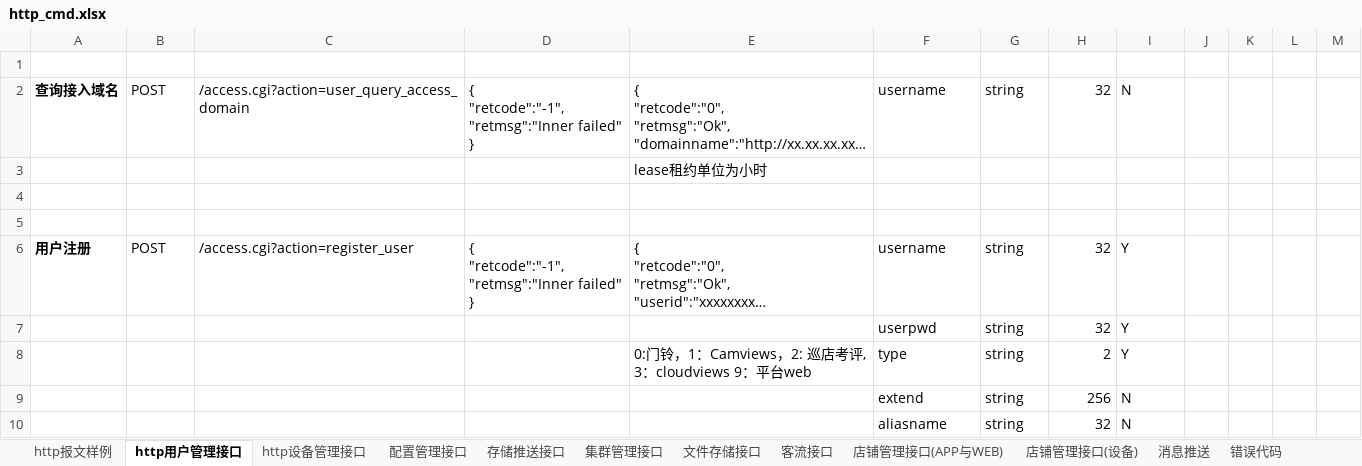
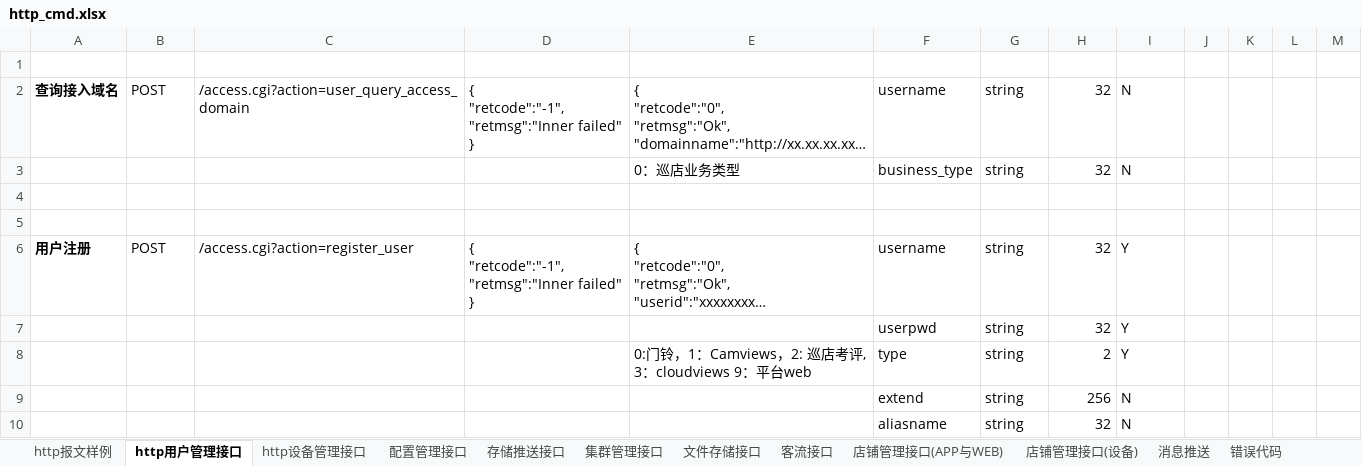
Before and after one commit to GSIL-Monitor/aicode, an Excel workbook: script/http_cmd.xlsx, sheet http用户管理接口, drawn as a sheet; only a part is shown; long unchanged cells end in …; values as stored, in another font and other column widths than the file's, no borders; table styles not drawn; removed rows and columns are numbered as before the commit, all else as after; the diff names each change by its address in the sheet, - before the commit and + after, or states it on an @@ line.

```diff
--- a/script/http_cmd.xlsx (sheet http用户管理接口)
+++ b/script/http_cmd.xlsx (sheet http用户管理接口)
-row 3:  |  |  |  | lease租约单位为小时
+row 3:  |  |  |  | 0：巡店业务类型 | business_type | string | 32 | N
```
Also changed, not shown: sheet 店铺管理接口(APP与WEB), 15 other files.
